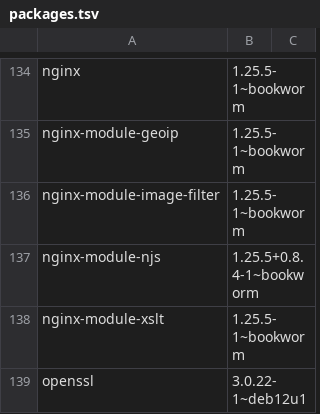
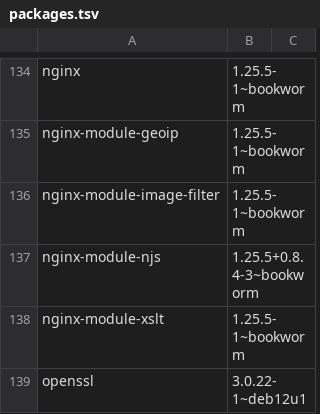
Before and after one commit to netanelzucaim/echo-mission, a TSV file: scans/patched/image/packages.tsv, drawn as a sheet; only a part is shown, gaps mark what is left out.

```diff
--- a/scans/patched/image/packages.tsv
+++ b/scans/patched/image/packages.tsv
@@ -136,3 +136,3 @@ nginx-module-geoip	1.25.5-1~bookworm
 nginx-module-image-filter	1.25.5-1~bookworm	
-nginx-module-njs	1.25.5+0.8.4-1~bookworm	
+nginx-module-njs	1.25.5+0.8.4-3~bookworm	
 nginx-module-xslt	1.25.5-1~bookworm	
```
Also changed, not shown: 15 other files.
